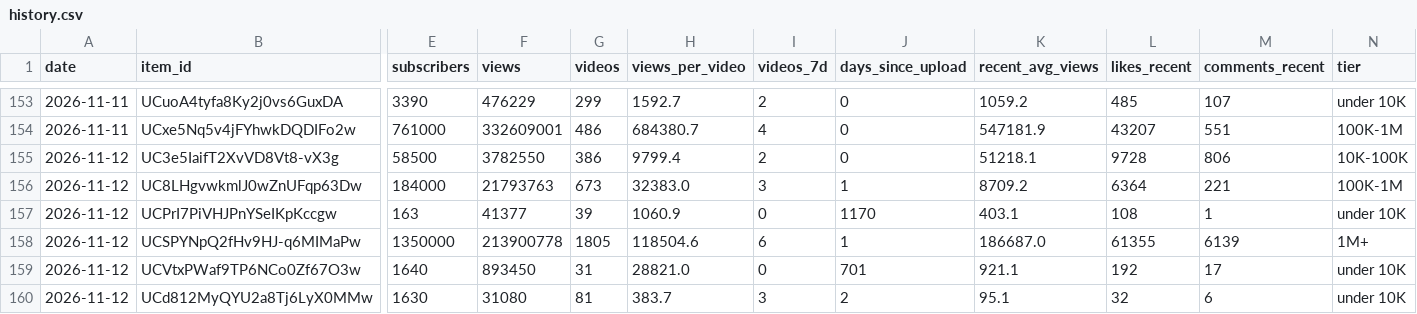
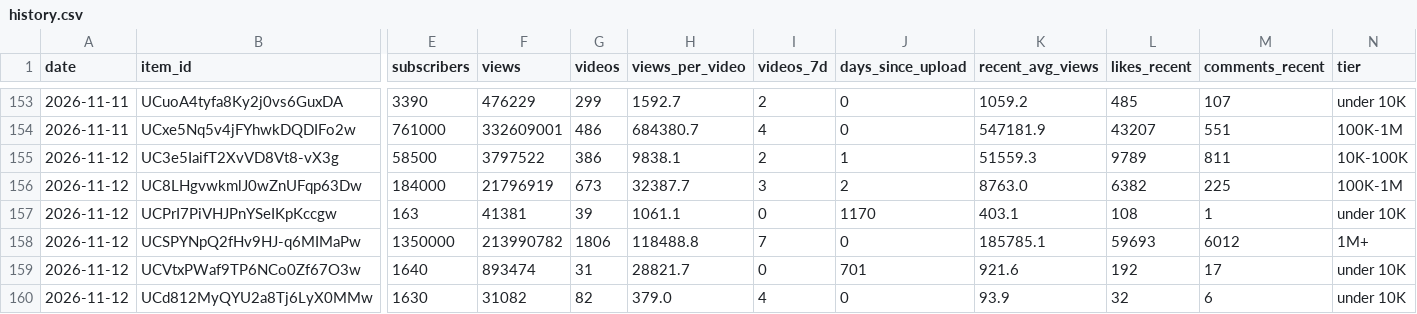
Before and after one commit to slriggss/finfluence, a CSV file: data/history.csv, drawn as a sheet; only a part is shown, gaps mark what is left out; the diff covers the shown part only; the diff names each change by its address in the sheet, - before the commit and + after, or states it on an @@ line.

```diff
--- a/data/history.csv
+++ b/data/history.csv
-F155 (views): 3782550
+F155 (views): 3797522
-H155 (views_per_video): 9799.4
+H155 (views_per_video): 9838.1
-J155 (days_since_upload): 0
+J155 (days_since_upload): 1
-K155 (recent_avg_views): 51218.1
+K155 (recent_avg_views): 51559.3
-L155 (likes_recent): 9728
+L155 (likes_recent): 9789
-M155 (comments_recent): 806
+M155 (comments_recent): 811
-F156 (views): 21793763
+F156 (views): 21796919
-H156 (views_per_video): 32383.0
+H156 (views_per_video): 32387.7
-J156 (days_since_upload): 1
+J156 (days_since_upload): 2
-K156 (recent_avg_views): 8709.2
+K156 (recent_avg_views): 8763.0
-L156 (likes_recent): 6364
+L156 (likes_recent): 6382
-M156 (comments_recent): 221
+M156 (comments_recent): 225
-F157 (views): 41377
+F157 (views): 41381
-H157 (views_per_video): 1060.9
+H157 (views_per_video): 1061.1
-F158 (views): 213900778
+F158 (views): 213990782
-G158 (videos): 1805
+G158 (videos): 1806
-H158 (views_per_video): 118504.6
+H158 (views_per_video): 118488.8
-I158 (videos_7d): 6
+I158 (videos_7d): 7
-J158 (days_since_upload): 1
+J158 (days_since_upload): 0
-K158 (recent_avg_views): 186687.0
+K158 (recent_avg_views): 185785.1
-L158 (likes_recent): 61355
+L158 (likes_recent): 59693
-M158 (comments_recent): 6139
+M158 (comments_recent): 6012
-F159 (views): 893450
+F159 (views): 893474
-H159 (views_per_video): 28821.0
+H159 (views_per_video): 28821.7
-K159 (recent_avg_views): 921.1
+K159 (recent_avg_views): 921.6
-F160 (views): 31080
+F160 (views): 31082
-G160 (videos): 81
+G160 (videos): 82
-H160 (views_per_video): 383.7
+H160 (views_per_video): 379.0
-I160 (videos_7d): 3
+I160 (videos_7d): 4
-J160 (days_since_upload): 2
+J160 (days_since_upload): 0
-K160 (recent_avg_views): 95.1
+K160 (recent_avg_views): 93.9
```
Also changed, not shown: 48 edited cells elsewhere in this file, 4 other files.
